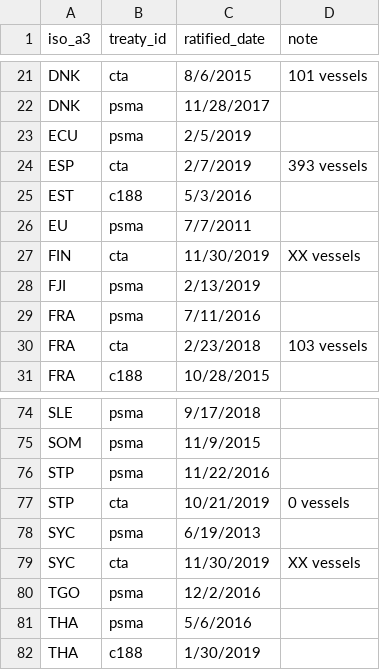
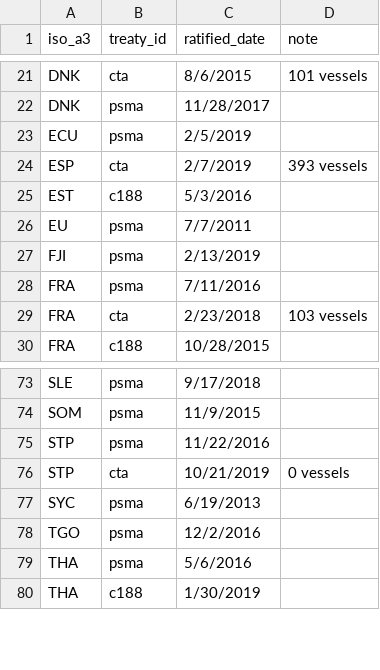
Before and after one commit to pewtrusts/cape-town, a CSV file: src/data/countries.csv, drawn as a sheet; only a part is shown, gaps mark what is left out.

Commit message:
Removes staged data

```diff
--- a/src/data/countries.csv
+++ b/src/data/countries.csv
@@ -26,3 +26,2 @@ EST,c188,5/3/2016,
 EU,psma,7/7/2011,
-FIN,cta,11/30/2019,XX vessels
 FJI,psma,2/13/2019,
@@ -78,3 +77,2 @@ STP,cta,10/21/2019,0 vessels
 SYC,psma,6/19/2013,
-SYC,cta,11/30/2019,XX vessels
 TGO,psma,12/2/2016,
```
